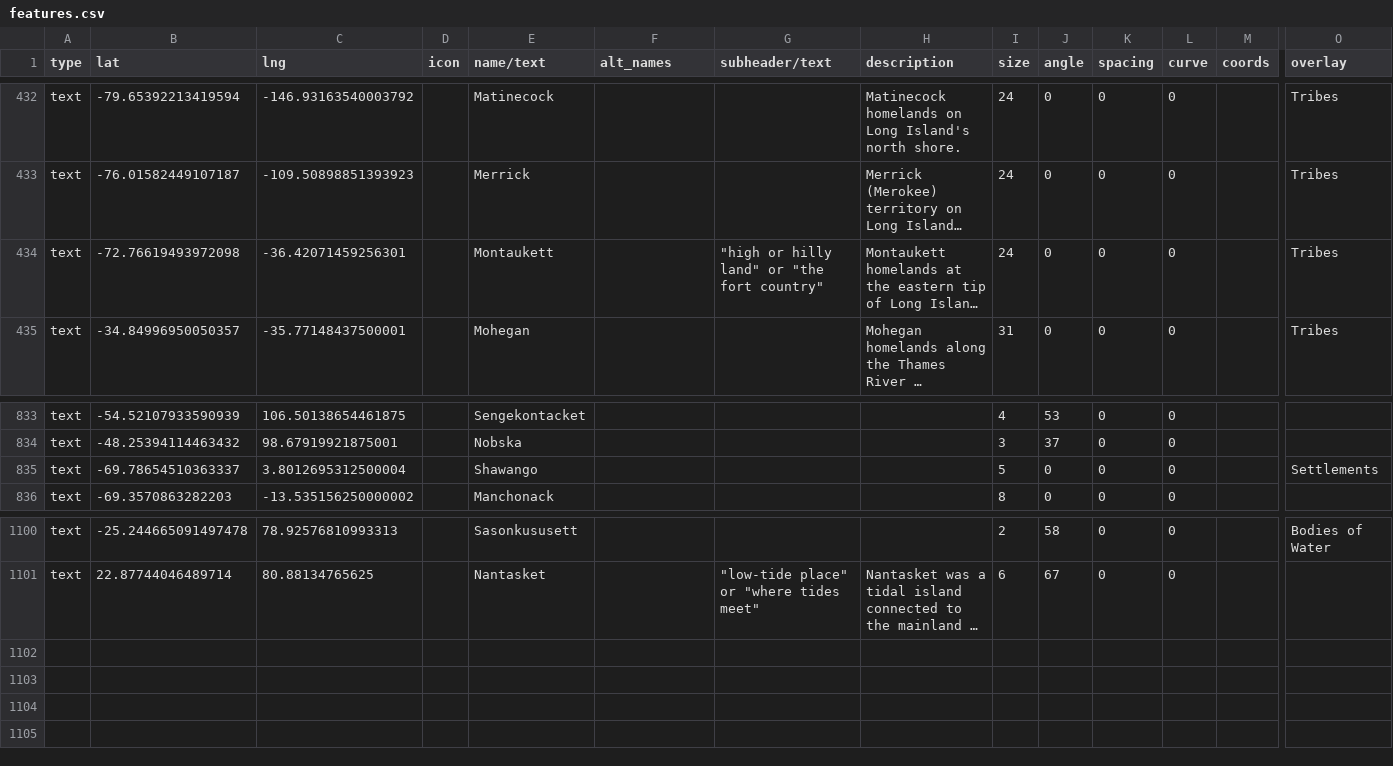
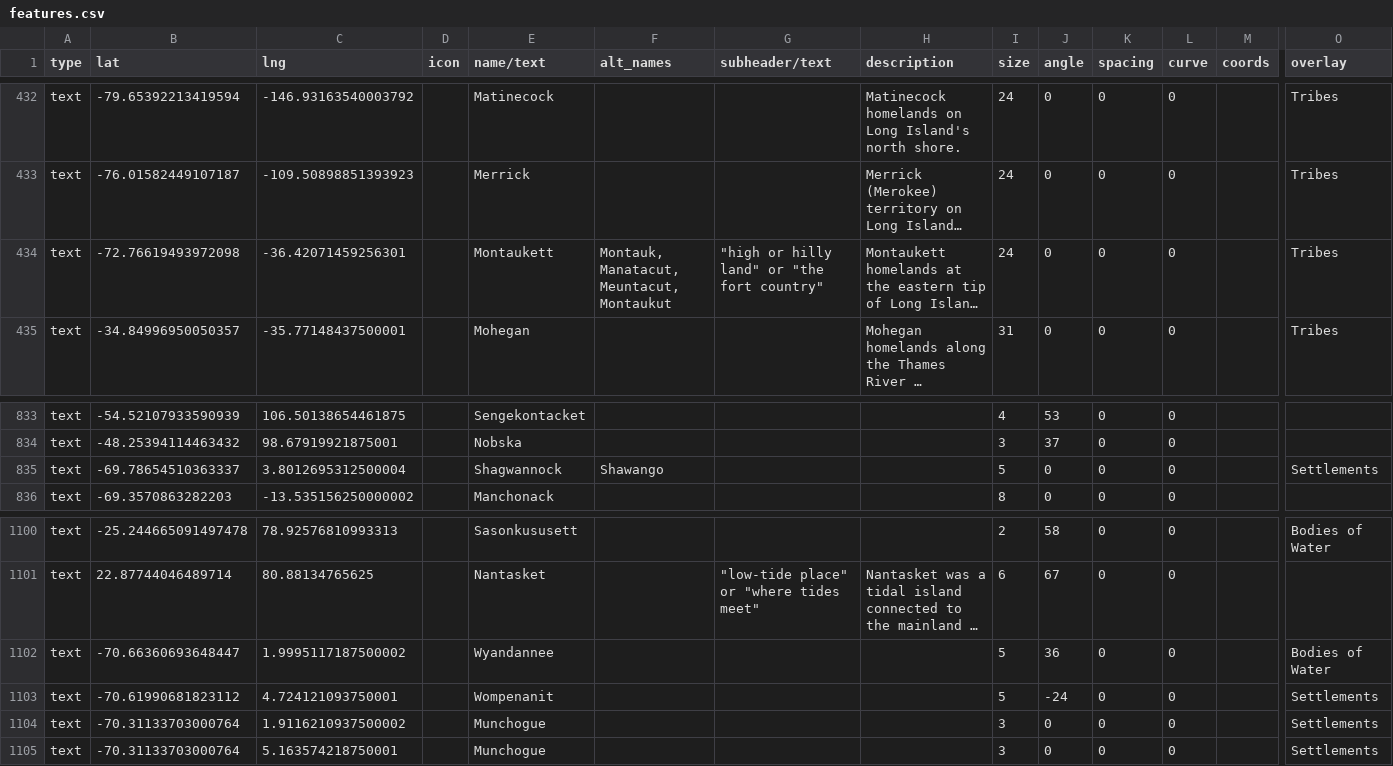
Before and after one commit to nativenewengland/map, a CSV file: data/features.csv, drawn as a sheet; only a part is shown, gaps mark what is left out; long unchanged cells end in …; rows hold the shown columns only; the diff names each change by its address in the sheet, - before the commit and + after, or states it on an @@ line.

Commit message:
Update features.csv

```diff
--- a/data/features.csv
+++ b/data/features.csv
-F434 (alt_names): (empty)
+F434 (alt_names): Montauk, Manatacut, Meuntacut, Montaukut
-E835 (name/text): Shawango
+E835 (name/text): Shagwannock
-F835 (alt_names): (empty)
+F835 (alt_names): Shawango
+row 1102: text | -70.66360693648447 | 1.9995117187500002 |  | Wyandannee |  |  |  | 5 | 36 | 0 | 0 |  | Bodies of Water
+row 1103: text | -70.61990681823112 | 4.724121093750001 |  | Wompenanit |  |  |  | 5 | -24 | 0 | 0 |  | Settlements
+row 1104: text | -70.31133703000764 | 1.9116210937500002 |  | Munchogue |  |  |  | 3 | 0 | 0 | 0 |  | Settlements
+row 1105: text | -70.31133703000764 | 5.163574218750001 |  | Munchogue |  |  |  | 3 | 0 | 0 | 0 |  | Settlements
```
